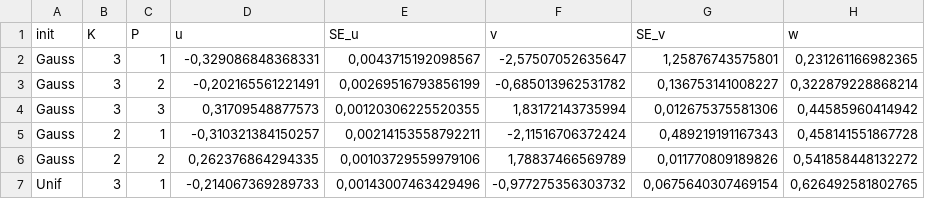
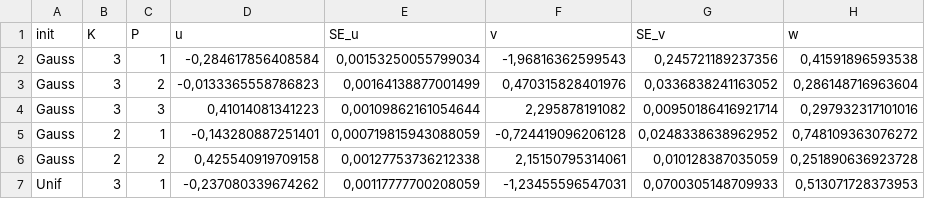
Before and after one commit to mspreafico/JMDF, a CSV file: results/tables/table_7.csv, drawn as a sheet; only a part is shown; the diff covers the shown part only.

Commit message:
RRR results for new pseudo-data

```diff
--- a/results/tables/table_7.csv
+++ b/results/tables/table_7.csv
@@ -1,7 +1,7 @@
 "init";"K";"P";"u";"SE_u";"v";"SE_v";"w"
-"Gauss";3;1;-0,329086848368331;0,0043715192098567;-2,57507052635647;1,25876743575801;0,231261166982365
-"Gauss";3;2;-0,202165561221491;0,00269516793856199;-0,685013962531782;0,136753141008227;0,322879228868214
-"Gauss";3;3;0,31709548877573;0,00120306225520355;1,83172143735994;0,012675375581306;0,44585960414942
-"Gauss";2;1;-0,310321384150257;0,00214153558792211;-2,11516706372424;0,489219191167343;0,458141551867728
-"Gauss";2;2;0,262376864294335;0,00103729559979106;1,78837466569789;0,011770809189826;0,541858448132272
-"Unif";3;1;-0,214067369289733;0,00143007463429496;-0,977275356303732;0,0675640307469154;0,626492581802765
+"Gauss";3;1;-0,284617856408584;0,00153250055799034;-1,96816362599543;0,245721189237356;0,41591896593538
+"Gauss";3;2;-0,0133365558786823;0,00164138877001499;0,470315828401976;0,0336838241163052;0,286148716963604
+"Gauss";3;3;0,41014081341223;0,00109862161054644;2,295878191082;0,00950186416921714;0,297932317101016
+"Gauss";2;1;-0,143280887251401;0,000719815943088059;-0,724419096206128;0,0248338638962952;0,748109363076272
+"Gauss";2;2;0,425540919709158;0,00127753736212338;2,15150795314061;0,010128387035059;0,251890636923728
+"Unif";3;1;-0,237080339674262;0,00117777700208059;-1,23455596547031;0,0700305148709933;0,513071728373953
```
Also changed, not shown: 20 edited cells elsewhere in this file, results/tables/table_1.csv, 12 other files.
